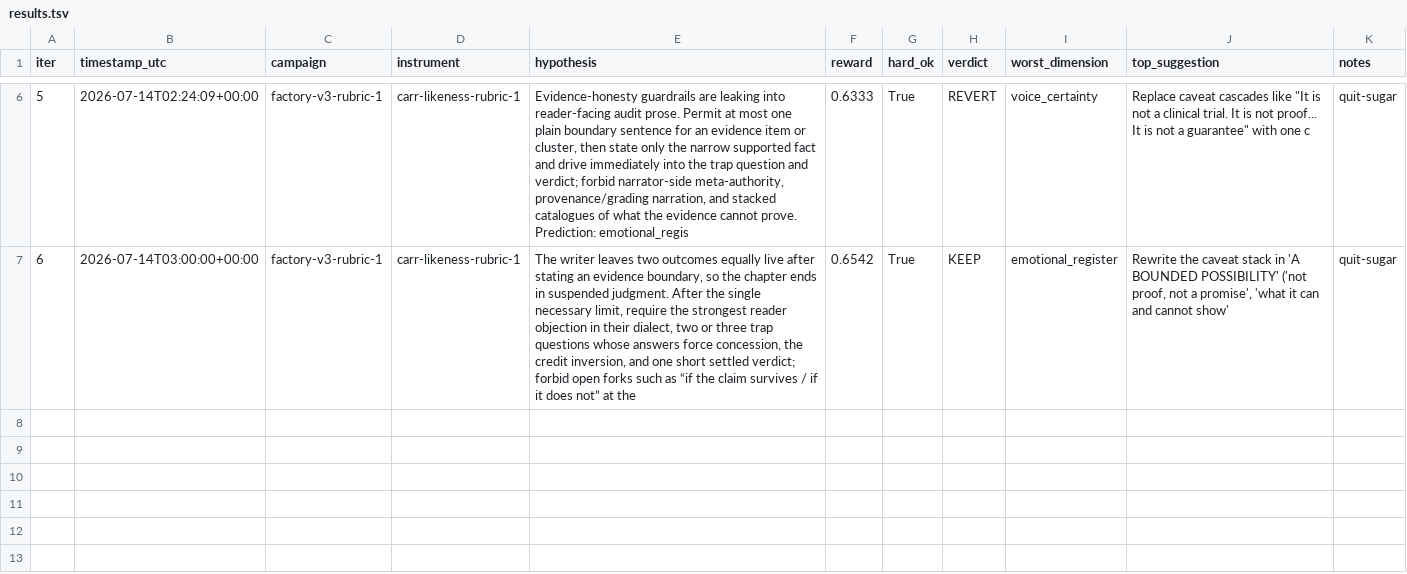
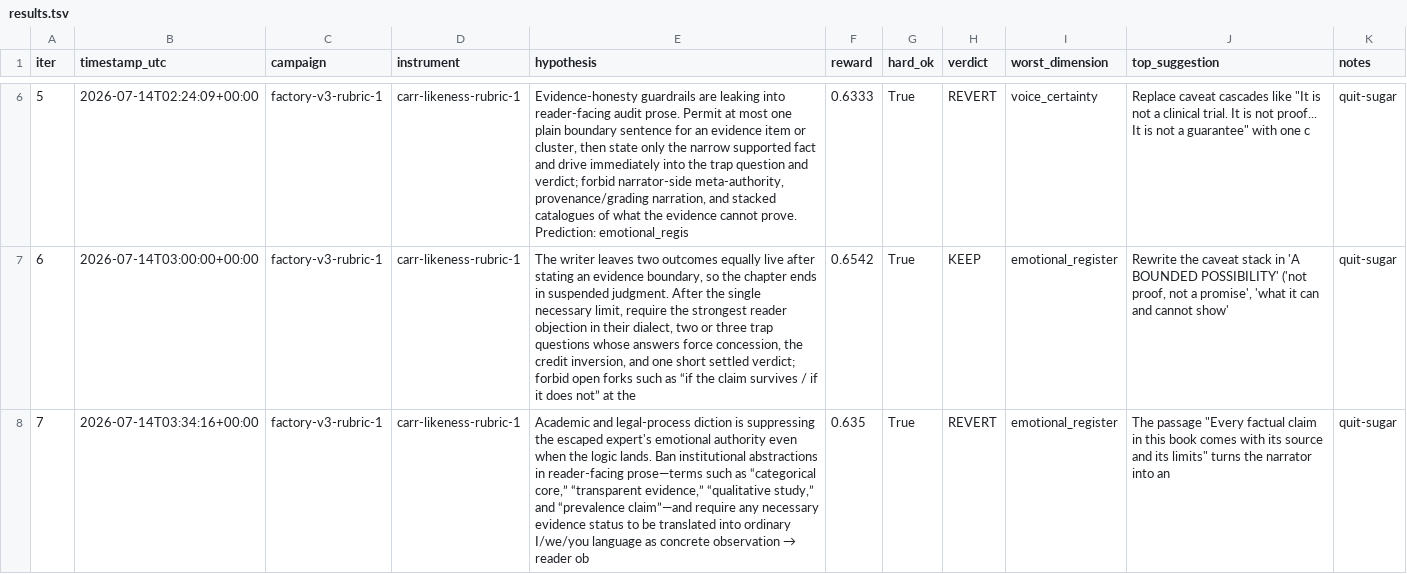
Before and after one commit to keyclaw6/Belief-changer, a TSV file: loop/results.tsv, drawn as a sheet; only a part is shown, gaps mark what is left out; the diff names each change by its address in the sheet, - before the commit and + after, or states it on an @@ line.

Commit message:
iter-007: Replace institutional evidence diction — REVERT

```diff
--- a/loop/results.tsv
+++ b/loop/results.tsv
+row 8: 7 | 2026-07-14T03:34:16+00:00 | factory-v3-rubric-1 | carr-likeness-rubric-1 | Academic and legal-process diction is suppressing the escaped expert's emotional authority even when the logic lands. Ban institutional abstractions in reader-facing prose—terms such as “categorical core,” “transparent evidence,” “qualitative study,” and “prevalence claim”—and require any necessary evidence status to be translated into ordinary I/we/you language as concrete observation → reader ob | 0.635 | True | REVERT | emotional_register | The passage "Every factual claim in this book comes with its source and its limits" turns the narrator into an | quit-sugar
```
Also changed, not shown: 10 other files.
